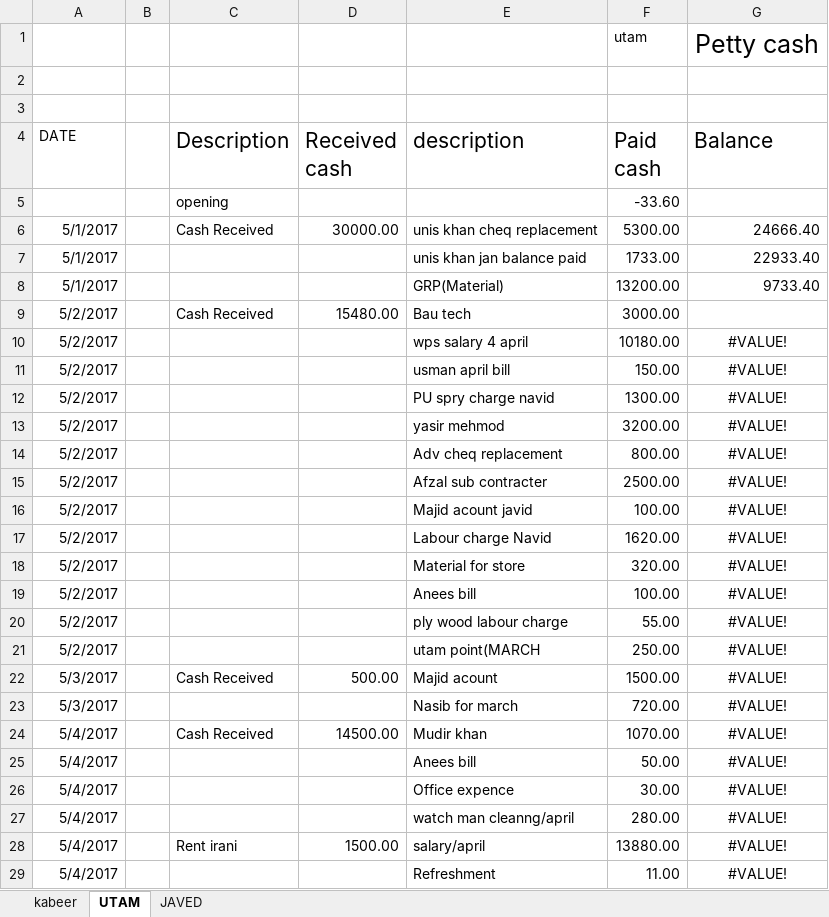
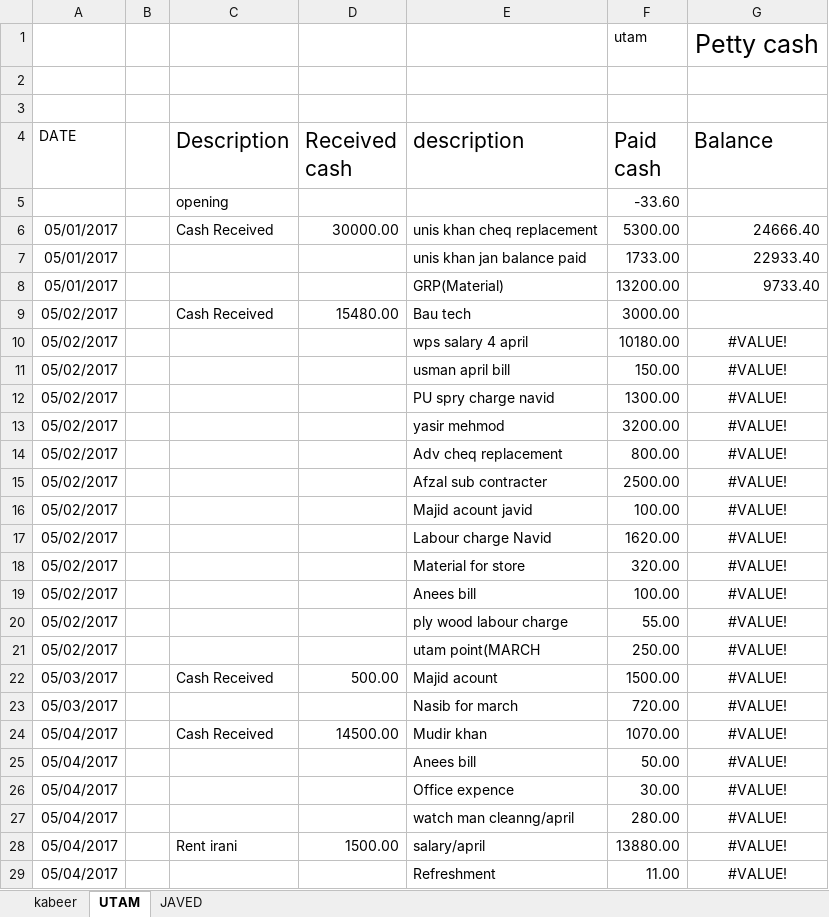
Before and after one commit to Pphhaaaddd/data-analysis, an Excel workbook: practice01/May17.xlsx, sheet UTAM, drawn as a sheet; only a part is shown; values as stored, in another font and other column widths than the file's, no borders; the diff covers the shown part only; the diff names each change by its address in the sheet, - before the commit and + after, or states it on an @@ line.

```diff
--- a/practice01/May17.xlsx (sheet UTAM)
+++ b/practice01/May17.xlsx (sheet UTAM)
-A6:A8 (DATE): 5/1/2017
+A6:A8 (DATE): 05/01/2017
-A9:A21 (DATE): 5/2/2017
+A9:A21 (DATE): 05/02/2017
-A22:A23 (DATE): 5/3/2017
+A22:A23 (DATE): 05/03/2017
-A24:A29 (DATE): 5/4/2017
+A24:A29 (DATE): 05/04/2017
```
Also changed, not shown: 88 edited cells elsewhere in this sheet, sheet kabeer, sheet JAVED, formulas that keep their value, 2 other files.
